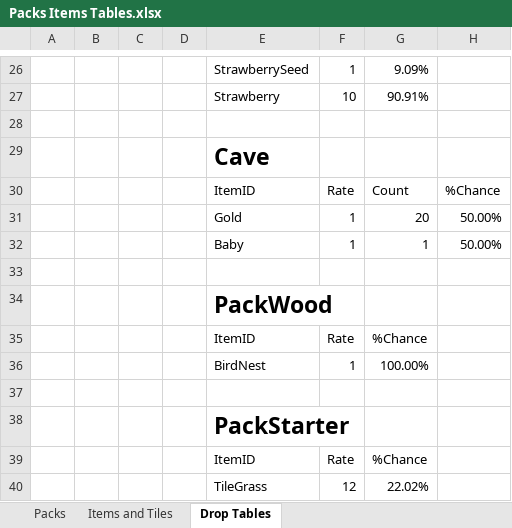
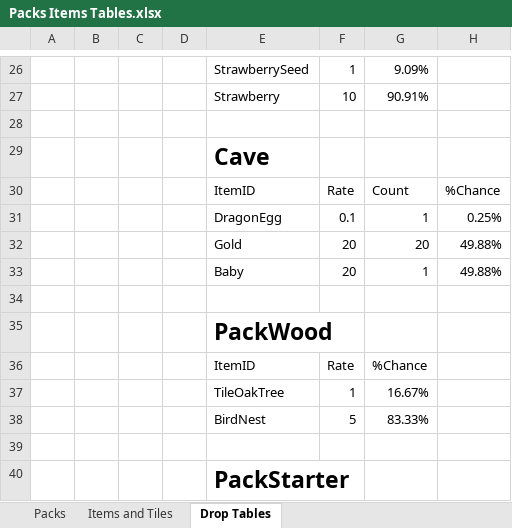
Before and after one commit to RyanRothweiler/pack_world, an Excel workbook: pack_world_game/design/Packs Items Tables.xlsx, sheet Drop Tables, drawn as a sheet; only a part is shown, gaps mark what is left out; the shorter side is filled out with more unchanged rows; values as stored, in another font and other column widths than the file's, no borders; table styles not drawn; removed rows and columns are numbered as before the commit, all else as after; the diff names each change by its address in the sheet, - before the commit and + after, or states it on an @@ line.

```diff
--- a/pack_world_game/design/Packs Items Tables.xlsx (sheet Drop Tables)
+++ b/pack_world_game/design/Packs Items Tables.xlsx (sheet Drop Tables)
-row 31:  |  |  |  | Gold | 1 | 20 | 50.00%
-row 32:  |  |  |  | Baby | 1 | 1 | 50.00%
+row 31:  |  |  |  | DragonEgg | 0.1 | 1 | 0.25%
+row 32:  |  |  |  | Gold | 20 | 20 | 49.88%
+row 33:  |  |  |  | Baby | 20 | 1 | 49.88%
-row 36:  |  |  |  | BirdNest | 1 | 100.00%
+row 37:  |  |  |  | TileOakTree | 1 | 16.67%
+row 38:  |  |  |  | BirdNest | 5 | 83.33%
```
Also changed, not shown: sheet Items and Tiles, 13 other files.
